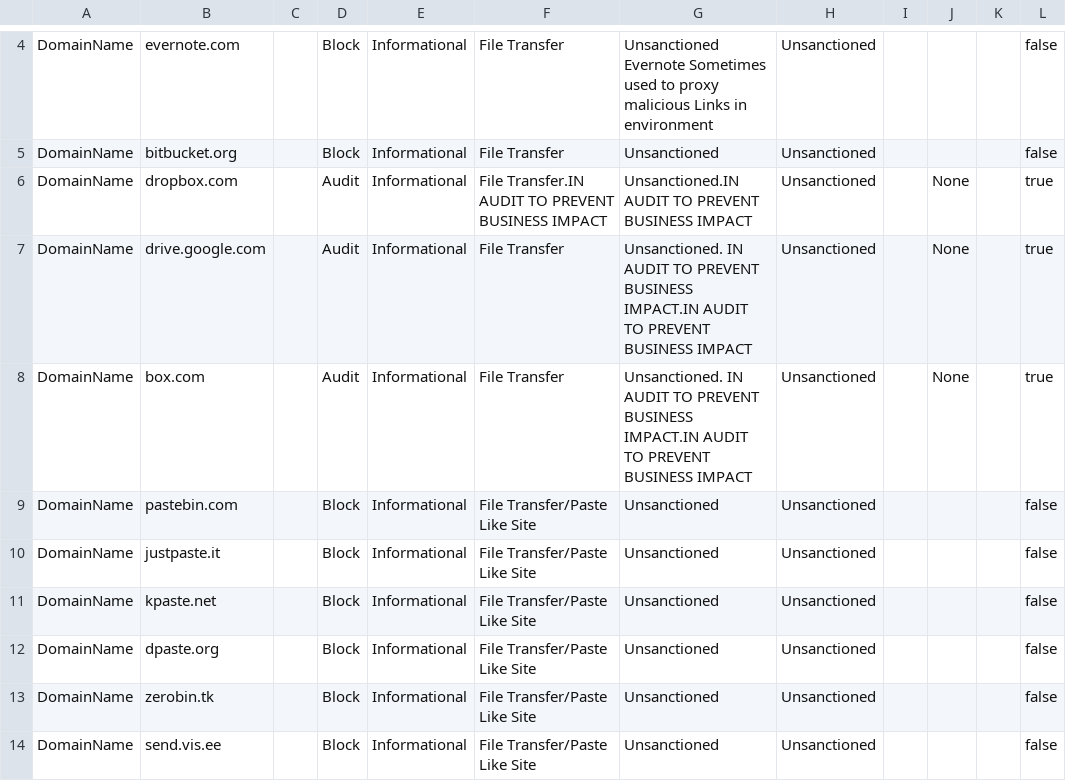
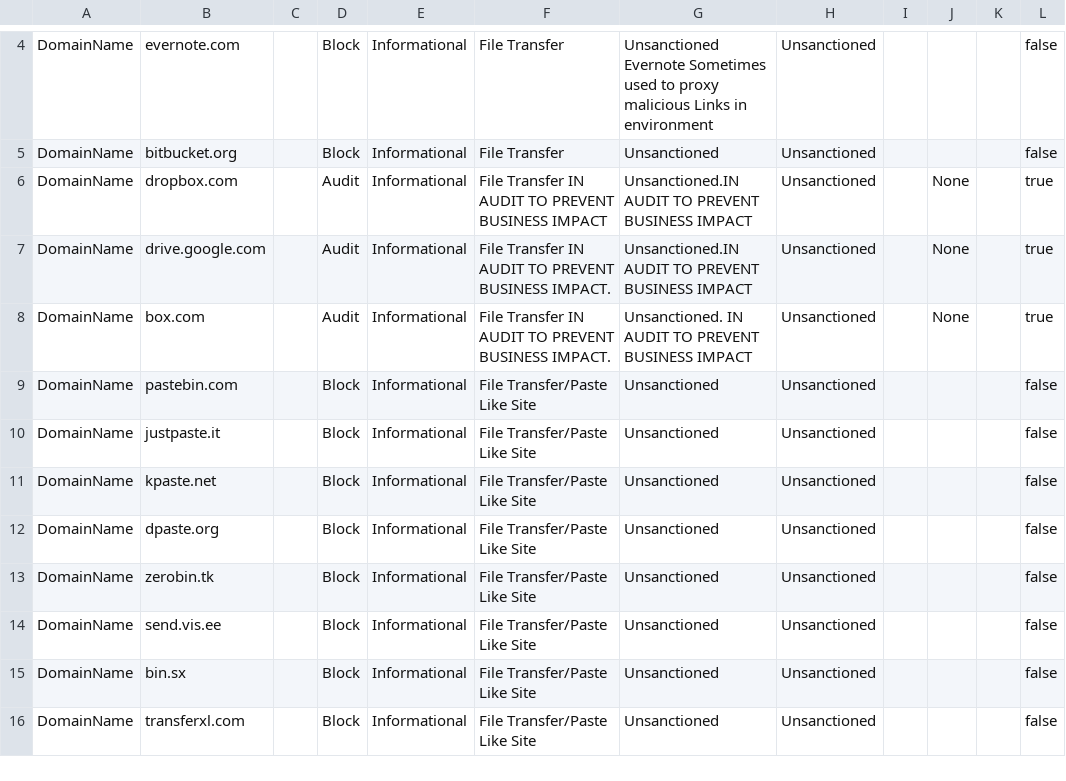
Before and after one commit to jkerai1/SoftwareCertificates, a CSV file: Bulk-IOC-CSVs/FileTransfer PasteLike Sites.csv, drawn as a sheet; only a part is shown, gaps mark what is left out; the shorter side is filled out with more unchanged rows.

Commit message:
Update FileTransfer PasteLike Sites.csv

```diff
--- a/Bulk-IOC-CSVs/FileTransfer PasteLike Sites.csv
+++ b/Bulk-IOC-CSVs/FileTransfer PasteLike Sites.csv
@@ -5,5 +5,5 @@ DomainName,evernote.com,,Block,Informational,File Transfer,Unsanctioned Evernote
 DomainName,bitbucket.org,,Block,Informational,File Transfer,Unsanctioned,Unsanctioned,,,,false
-DomainName,dropbox.com,,Audit,Informational,File Transfer.IN AUDIT TO PREVENT BUSINESS IMPACT,Unsanctioned.IN AUDIT TO PREVENT BUSINESS IMPACT,Unsanctioned,,None,,true
-DomainName,drive.google.com,,Audit,Informational,File Transfer,Unsanctioned. IN AUDIT TO PREVENT BUSINESS IMPACT.IN AUDIT TO PREVENT BUSINESS IMPACT,Unsanctioned,,None,,true
-DomainName,box.com,,Audit,Informational,File Transfer,Unsanctioned. IN AUDIT TO PREVENT BUSINESS IMPACT.IN AUDIT TO PREVENT BUSINESS IMPACT,Unsanctioned,,None,,true
+DomainName,dropbox.com,,Audit,Informational,File Transfer IN AUDIT TO PREVENT BUSINESS IMPACT,Unsanctioned.IN AUDIT TO PREVENT BUSINESS IMPACT,Unsanctioned,,None,,true
+DomainName,drive.google.com,,Audit,Informational,File Transfer IN AUDIT TO PREVENT BUSINESS IMPACT.,Unsanctioned.IN AUDIT TO PREVENT BUSINESS IMPACT,Unsanctioned,,None,,true
+DomainName,box.com,,Audit,Informational,File Transfer IN AUDIT TO PREVENT BUSINESS IMPACT.,Unsanctioned. IN AUDIT TO PREVENT BUSINESS IMPACT,Unsanctioned,,None,,true
 DomainName,pastebin.com,,Block,Informational,File Transfer/Paste Like Site,Unsanctioned,Unsanctioned,,,,false
```
